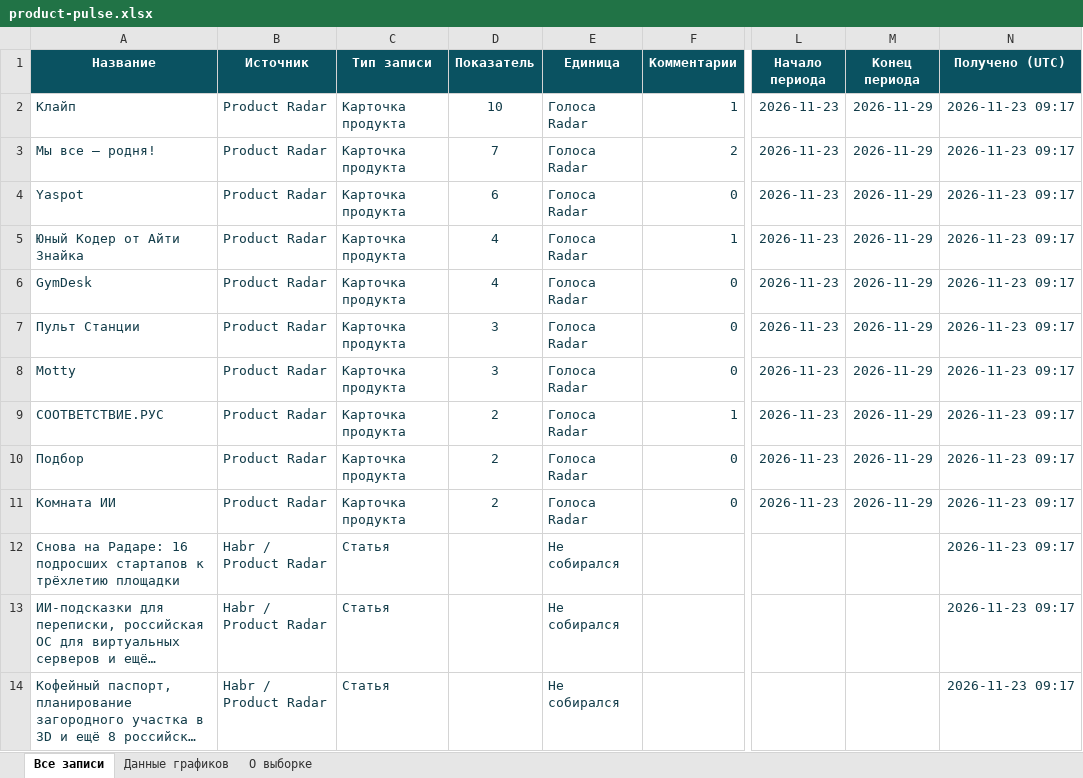
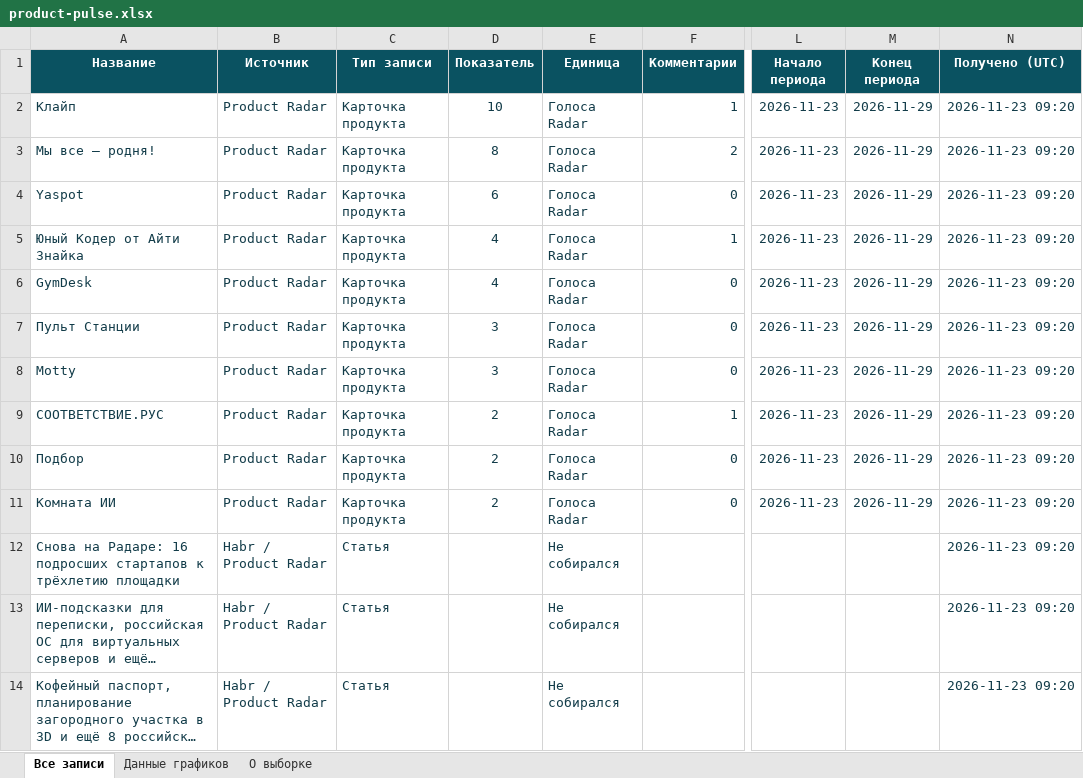
Before and after one commit to VidosIQ/PM-pulse-radar, an Excel workbook: docs/product-pulse.xlsx, sheet Все записи, drawn as a sheet; only a part is shown, gaps mark what is left out; long unchanged cells end in …; values as stored, in another font and other column widths than the file's, no borders; table styles not drawn; the diff covers the shown part only; the diff names each change by its address in the sheet, - before the commit and + after, or states it on an @@ line.

```diff
--- a/docs/product-pulse.xlsx (sheet Все записи)
+++ b/docs/product-pulse.xlsx (sheet Все записи)
-N2:N14 (Получено (UTC)): 2026-11-23 09:17
+N2:N14 (Получено (UTC)): 2026-11-23 09:20
-D3 (Показатель): 7
+D3 (Показатель): 8
```
Also changed, not shown: 13 edited cells elsewhere in this sheet, sheet О выборке, sheet Данные графиков, 2 other files.
